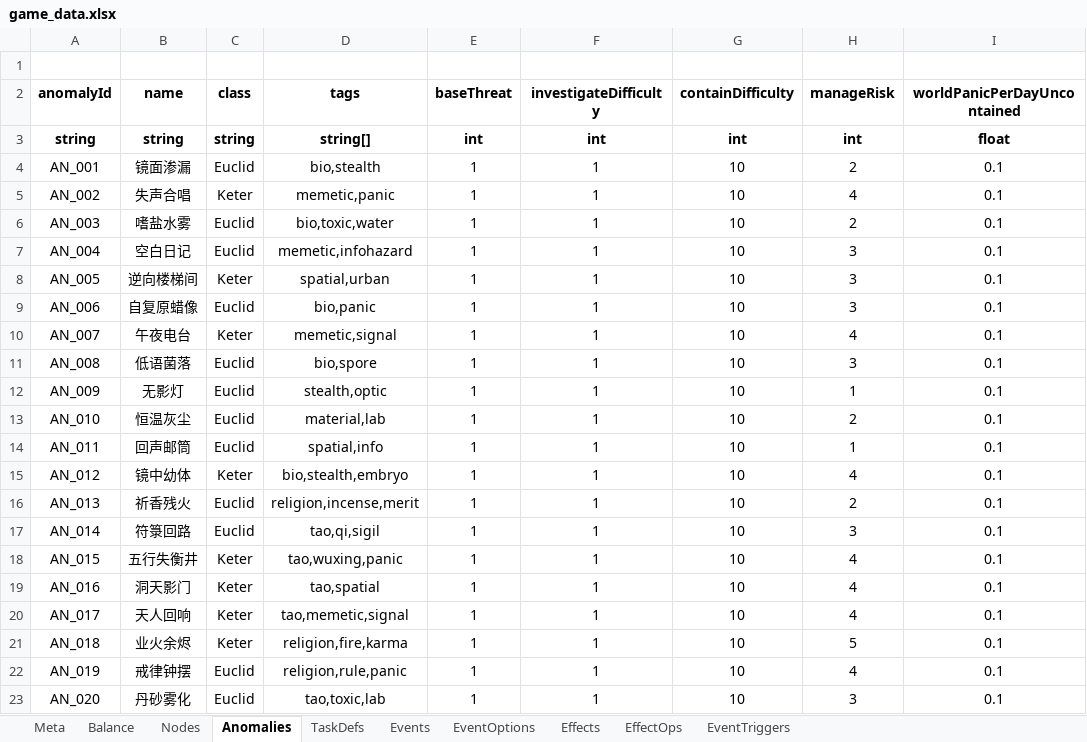
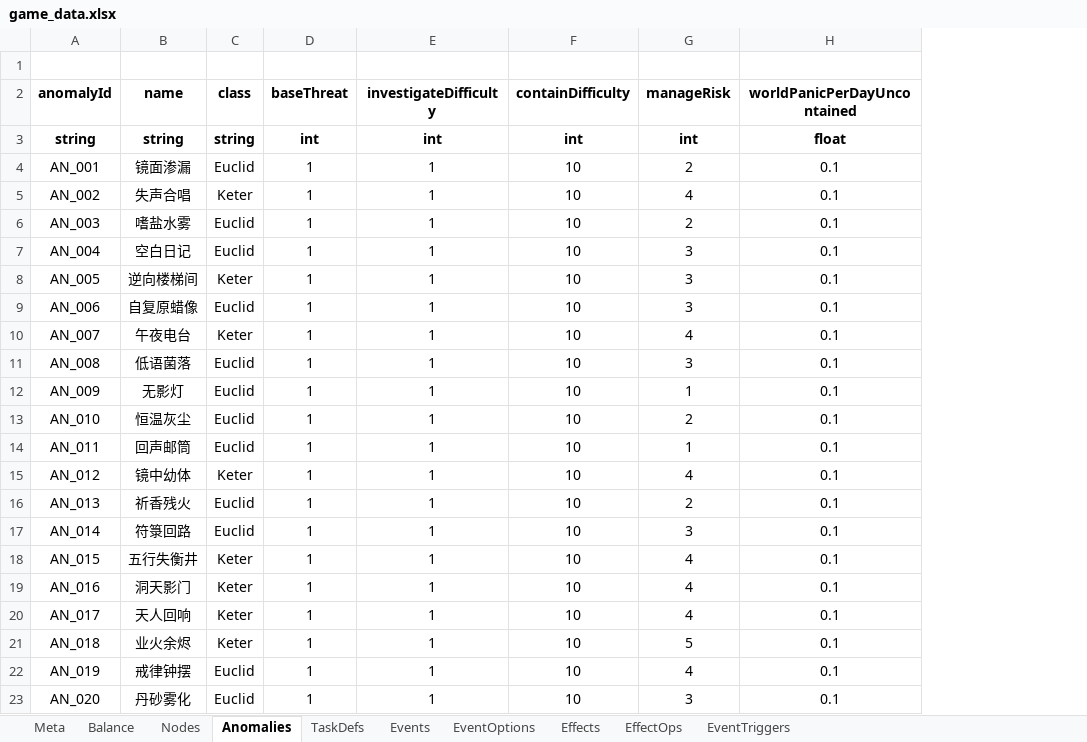
Before and after one commit to hszqf/SCP, an Excel workbook: GameData/Local/game_data.xlsx, sheet Anomalies, drawn as a sheet; only a part is shown; values as stored, in another font and other column widths than the file's, no borders; the diff names each change by its address in the sheet, - before the commit and + after, or states it on an @@ line.

```diff
--- a/GameData/Local/game_data.xlsx (sheet Anomalies)
+++ b/GameData/Local/game_data.xlsx (sheet Anomalies)
-column D (tags), rows 3-23: string[] | bio,stealth | memetic,panic | bio,toxic,water | memetic,infohazard | spatial,urban | bio,panic | memetic,signal | bio,spore | stealth,optic | material,lab | spatial,info | bio,stealth,embryo | religion,incense,merit | tao,qi,sigil | tao,wuxing,panic | tao,spatial | tao,memetic,signal | religion,fire,karma | religion,rule,panic | tao,toxic,lab
```
Also changed, not shown: sheet EventTriggers, 1 other file.
